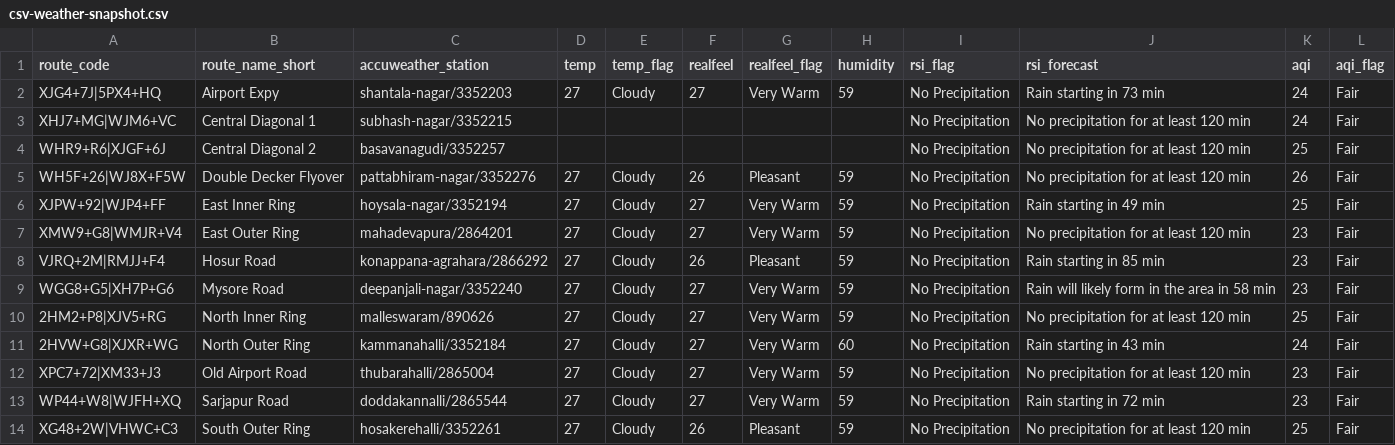
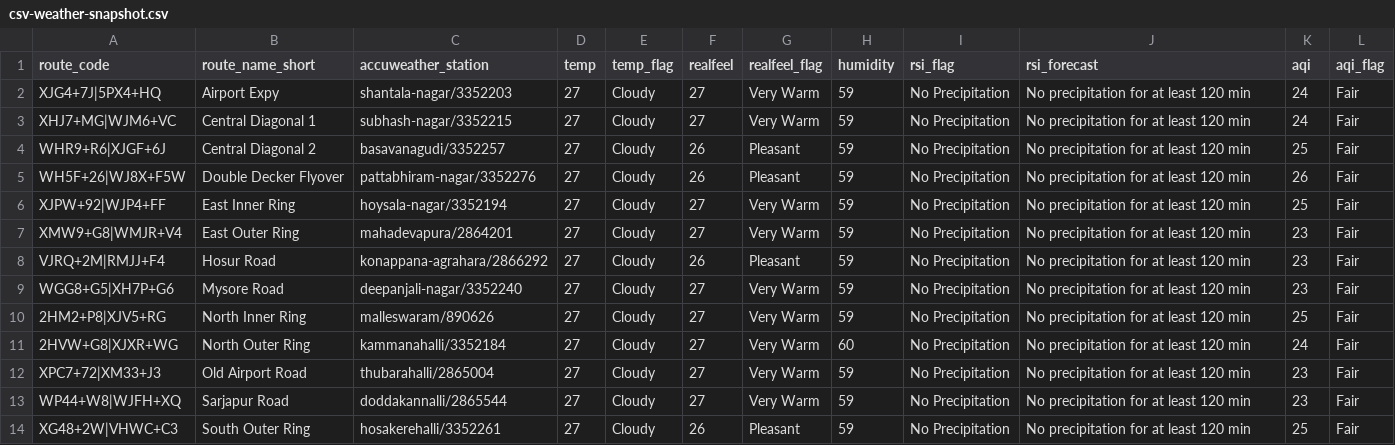
Before and after one commit to thecont1/blr-traffic-monitor, a CSV file: data/csv-weather-snapshot.csv, drawn as a sheet.

```diff
--- a/data/csv-weather-snapshot.csv
+++ b/data/csv-weather-snapshot.csv
@@ -1,14 +1,14 @@
 route_code,route_name_short,accuweather_station,temp,temp_flag,realfeel,realfeel_flag,humidity,rsi_flag,rsi_forecast,aqi,aqi_flag
-XJG4+7J|5PX4+HQ,Airport Expy,shantala-nagar/3352203,27,Cloudy,27,Very Warm,59,No Precipitation,Rain starting in 73 min,24,Fair
-XHJ7+MG|WJM6+VC,Central Diagonal 1,subhash-nagar/3352215,,,,,,No Precipitation,No precipitation for at least 120 min,24,Fair
-WHR9+R6|XJGF+6J,Central Diagonal 2,basavanagudi/3352257,,,,,,No Precipitation,No precipitation for at least 120 min,25,Fair
+XJG4+7J|5PX4+HQ,Airport Expy,shantala-nagar/3352203,27,Cloudy,27,Very Warm,59,No Precipitation,No precipitation for at least 120 min,24,Fair
+XHJ7+MG|WJM6+VC,Central Diagonal 1,subhash-nagar/3352215,27,Cloudy,27,Very Warm,59,No Precipitation,No precipitation for at least 120 min,24,Fair
+WHR9+R6|XJGF+6J,Central Diagonal 2,basavanagudi/3352257,27,Cloudy,26,Pleasant,59,No Precipitation,No precipitation for at least 120 min,25,Fair
 WH5F+26|WJ8X+F5W,Double Decker Flyover,pattabhiram-nagar/3352276,27,Cloudy,26,Pleasant,59,No Precipitation,No precipitation for at least 120 min,26,Fair
-XJPW+92|WJP4+FF,East Inner Ring,hoysala-nagar/3352194,27,Cloudy,27,Very Warm,59,No Precipitation,Rain starting in 49 min,25,Fair
+XJPW+92|WJP4+FF,East Inner Ring,hoysala-nagar/3352194,27,Cloudy,27,Very Warm,59,No Precipitation,No precipitation for at least 120 min,25,Fair
 XMW9+G8|WMJR+V4,East Outer Ring,mahadevapura/2864201,27,Cloudy,27,Very Warm,59,No Precipitation,No precipitation for at least 120 min,23,Fair
-VJRQ+2M|RMJJ+F4,Hosur Road,konappana-agrahara/2866292,27,Cloudy,26,Pleasant,59,No Precipitation,Rain starting in 85 min,23,Fair
-WGG8+G5|XH7P+G6,Mysore Road,deepanjali-nagar/3352240,27,Cloudy,27,Very Warm,59,No Precipitation,Rain will likely form in the area in 58 min,23,Fair
+VJRQ+2M|RMJJ+F4,Hosur Road,konappana-agrahara/2866292,27,Cloudy,26,Pleasant,59,No Precipitation,No precipitation for at least 120 min,23,Fair
+WGG8+G5|XH7P+G6,Mysore Road,deepanjali-nagar/3352240,27,Cloudy,27,Very Warm,59,No Precipitation,No precipitation for at least 120 min,23,Fair
 2HM2+P8|XJV5+RG,North Inner Ring,malleswaram/890626,27,Cloudy,27,Very Warm,59,No Precipitation,No precipitation for at least 120 min,25,Fair
-2HVW+G8|XJXR+WG,North Outer Ring,kammanahalli/3352184,27,Cloudy,27,Very Warm,60,No Precipitation,Rain starting in 43 min,24,Fair
+2HVW+G8|XJXR+WG,North Outer Ring,kammanahalli/3352184,27,Cloudy,27,Very Warm,60,No Precipitation,No precipitation for at least 120 min,24,Fair
 XPC7+72|XM33+J3,Old Airport Road,thubarahalli/2865004,27,Cloudy,27,Very Warm,59,No Precipitation,No precipitation for at least 120 min,23,Fair
-WP44+W8|WJFH+XQ,Sarjapur Road,doddakannalli/2865544,27,Cloudy,27,Very Warm,59,No Precipitation,Rain starting in 72 min,23,Fair
+WP44+W8|WJFH+XQ,Sarjapur Road,doddakannalli/2865544,27,Cloudy,27,Very Warm,59,No Precipitation,No precipitation for at least 120 min,23,Fair
 XG48+2W|VHWC+C3,South Outer Ring,hosakerehalli/3352261,27,Cloudy,26,Pleasant,59,No Precipitation,No precipitation for at least 120 min,25,Fair
```
Also changed, not shown: 1 other file.
